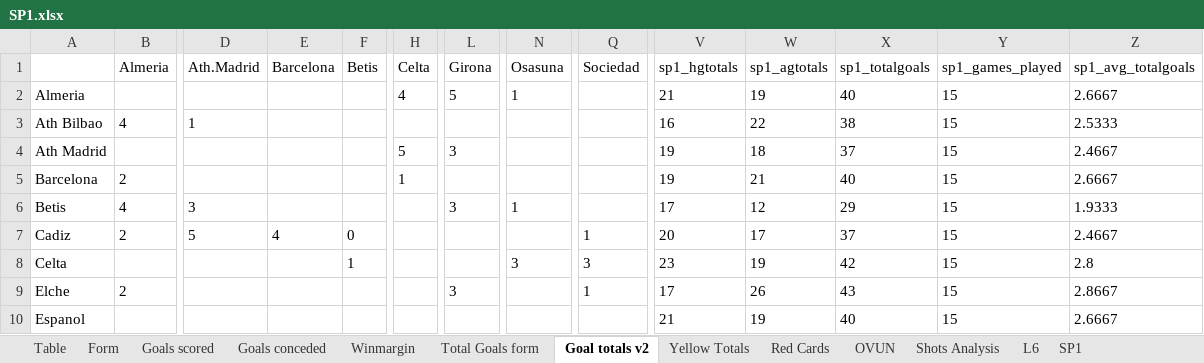
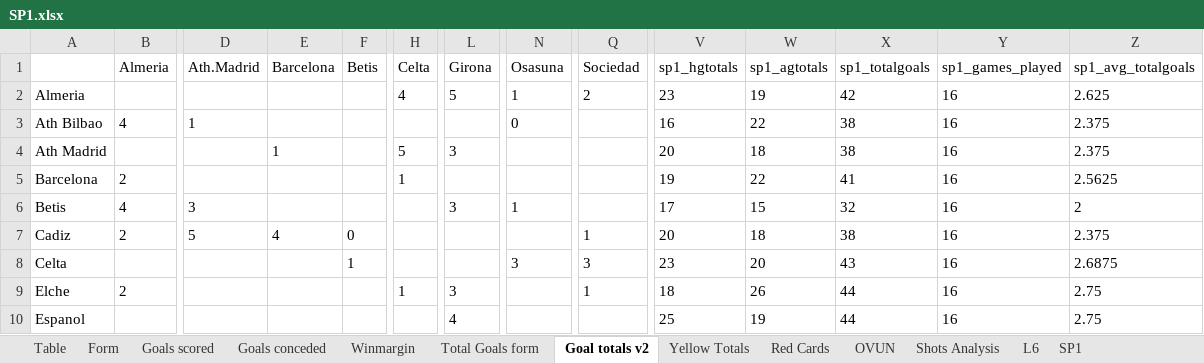
Before and after one commit to gitboyzorro5/Rsoccer, an Excel workbook: Divisions/SP1.xlsx, sheet Goal totals v2, drawn as a sheet; only a part is shown, gaps mark what is left out; values as stored, in another font and other column widths than the file's, no borders; the diff covers the shown part only; the diff names each change by its address in the sheet, - before the commit and + after, or states it on an @@ line.

```diff
--- a/Divisions/SP1.xlsx (sheet Goal totals v2)
+++ b/Divisions/SP1.xlsx (sheet Goal totals v2)
-Q2 (Sociedad): (empty)
+Q2 (Sociedad): 2
-V2 (sp1_hgtotals): 21
+V2 (sp1_hgtotals): 23
-X2 (sp1_totalgoals): 40
+X2 (sp1_totalgoals): 42
-Y2:Y10 (sp1_games_played): 15
+Y2:Y10 (sp1_games_played): 16
-Z2 (sp1_avg_totalgoals): 2.6667
+Z2 (sp1_avg_totalgoals): 2.625
-N3 (Osasuna): (empty)
+N3 (Osasuna): 0
-Z3 (sp1_avg_totalgoals): 2.5333
+Z3 (sp1_avg_totalgoals): 2.375
-E4 (Barcelona): (empty)
+E4 (Barcelona): 1
-V4 (sp1_hgtotals): 19
+V4 (sp1_hgtotals): 20
-X4 (sp1_totalgoals): 37
+X4 (sp1_totalgoals): 38
-Z4 (sp1_avg_totalgoals): 2.4667
+Z4 (sp1_avg_totalgoals): 2.375
-W5 (sp1_agtotals): 21
+W5 (sp1_agtotals): 22
-X5 (sp1_totalgoals): 40
+X5 (sp1_totalgoals): 41
-Z5 (sp1_avg_totalgoals): 2.6667
+Z5 (sp1_avg_totalgoals): 2.5625
-W6 (sp1_agtotals): 12
+W6 (sp1_agtotals): 15
-X6 (sp1_totalgoals): 29
+X6 (sp1_totalgoals): 32
-Z6 (sp1_avg_totalgoals): 1.9333
+Z6 (sp1_avg_totalgoals): 2
-W7 (sp1_agtotals): 17
+W7 (sp1_agtotals): 18
-X7 (sp1_totalgoals): 37
+X7 (sp1_totalgoals): 38
-Z7 (sp1_avg_totalgoals): 2.4667
+Z7 (sp1_avg_totalgoals): 2.375
-W8 (sp1_agtotals): 19
+W8 (sp1_agtotals): 20
-X8 (sp1_totalgoals): 42
+X8 (sp1_totalgoals): 43
-Z8 (sp1_avg_totalgoals): 2.8
+Z8 (sp1_avg_totalgoals): 2.6875
-H9 (Celta): (empty)
+H9 (Celta): 1
-V9 (sp1_hgtotals): 17
+V9 (sp1_hgtotals): 18
-X9 (sp1_totalgoals): 43
+X9 (sp1_totalgoals): 44
-Z9 (sp1_avg_totalgoals): 2.8667
+Z9 (sp1_avg_totalgoals): 2.75
-L10 (Girona): (empty)
+L10 (Girona): 4
-V10 (sp1_hgtotals): 21
+V10 (sp1_hgtotals): 25
-X10 (sp1_totalgoals): 40
+X10 (sp1_totalgoals): 44
-Z10 (sp1_avg_totalgoals): 2.6667
+Z10 (sp1_avg_totalgoals): 2.75
```
Also changed, not shown: 47 edited cells elsewhere in this sheet, sheet SP1, sheet Winmargin, sheet Shots Analysis, sheet L6, sheet Table, sheet OVUN, 6 more sheets, CornerTotalsV2.xlsx, Divisions/Roundmatrix.xlsx, 50 other files.
